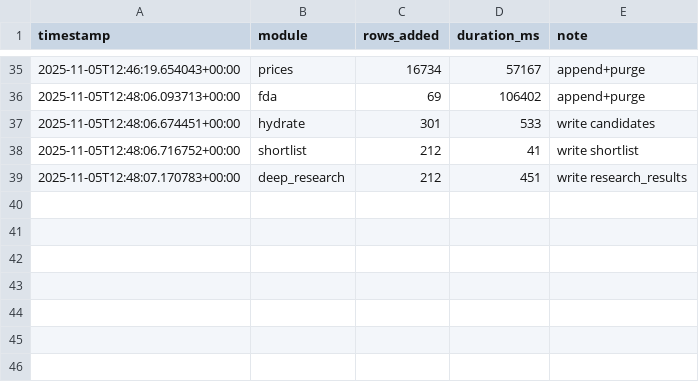
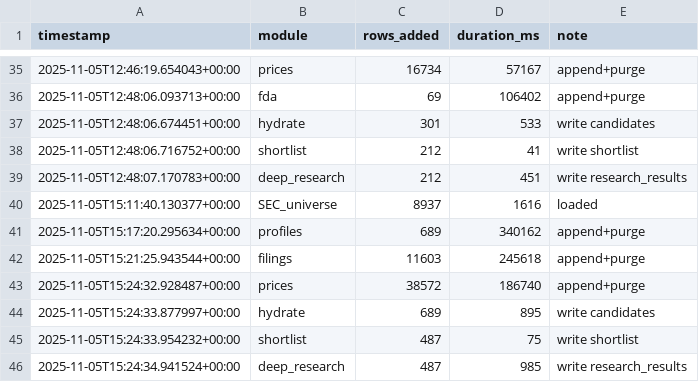
Before and after one commit to console2002/microcap-pipeline, a CSV file: logs/runlog.csv, drawn as a sheet; only a part is shown, gaps mark what is left out.

```diff
--- a/logs/runlog.csv
+++ b/logs/runlog.csv
@@ -39 +39,8 @@ timestamp,module,rows_added,duration_ms,note
 2025-11-05T12:48:07.170783+00:00,deep_research,212,451,write research_results
+2025-11-05T15:11:40.130377+00:00,SEC_universe,8937,1616,loaded
+2025-11-05T15:17:20.295634+00:00,profiles,689,340162,append+purge
+2025-11-05T15:21:25.943544+00:00,filings,11603,245618,append+purge
+2025-11-05T15:24:32.928487+00:00,prices,38572,186740,append+purge
+2025-11-05T15:24:33.877997+00:00,hydrate,689,895,write candidates
+2025-11-05T15:24:33.954232+00:00,shortlist,487,75,write shortlist
+2025-11-05T15:24:34.941524+00:00,deep_research,487,985,write research_results
```
Also changed, not shown: 21 other files.
